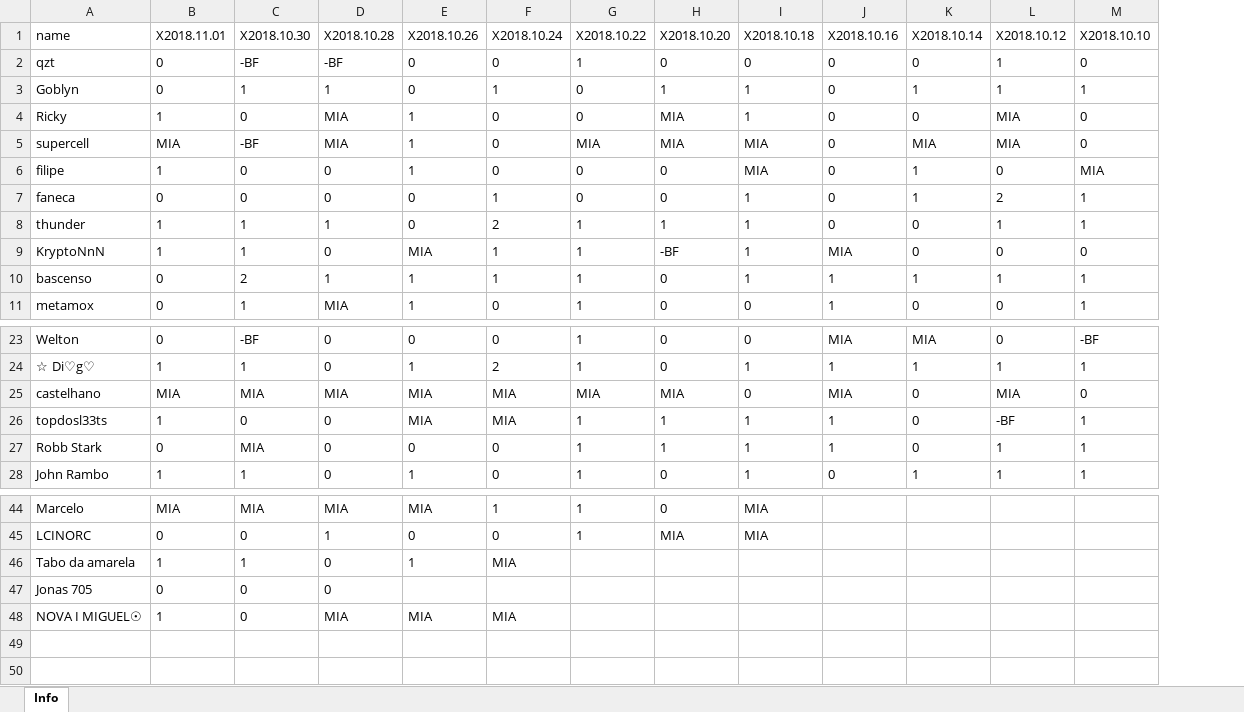
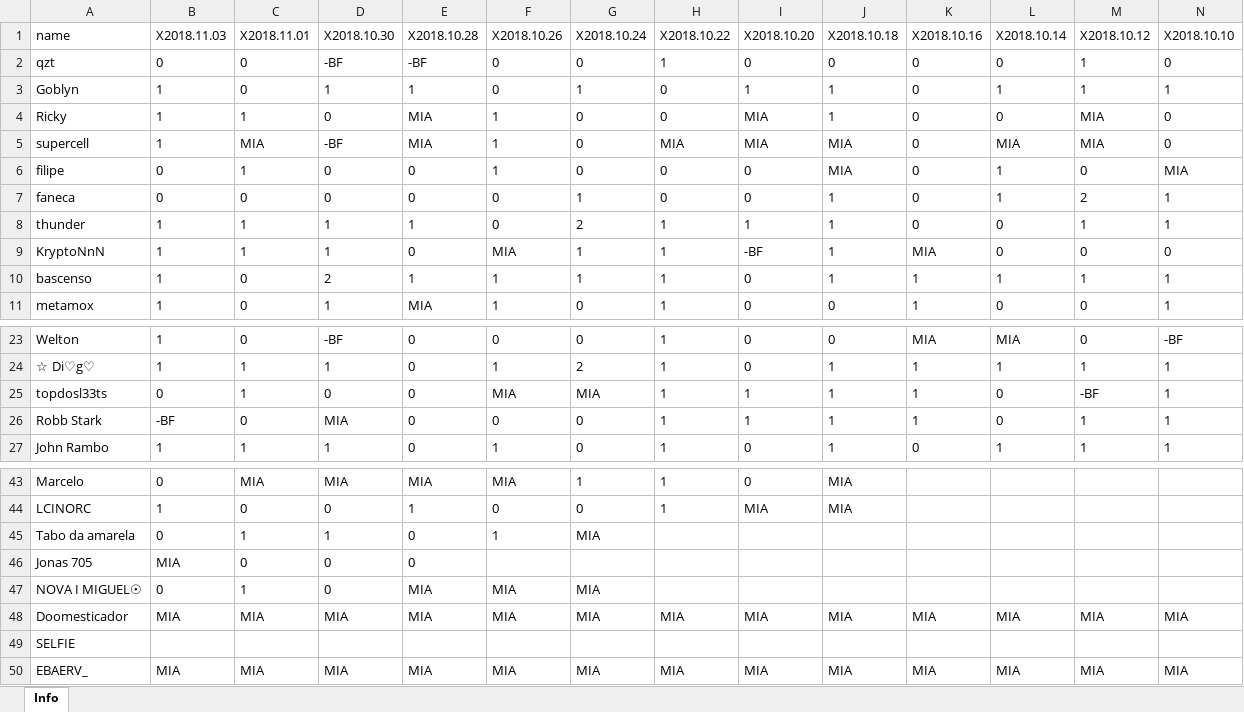
Before and after one commit to bascenso/alkateia, an Excel workbook: docs/data/warmap.xlsx, sheet Info, drawn as a sheet; only a part is shown, gaps mark what is left out; values as stored, in another font and other column widths than the file's, no borders; removed rows and columns are numbered as before the commit, all else as after; rows hold the shown columns only; the diff names each change by its address in the sheet, - before the commit and + after, or states it on an @@ line.

```diff
--- a/docs/data/warmap.xlsx (sheet Info)
+++ b/docs/data/warmap.xlsx (sheet Info)
+column B (X2018.11.03), rows 2-11: 0 | 1 | 1 | 1 | 0 | 0 | 1 | 1 | 1 | 1; rows 23-27: 1 | 1 | 0 | -BF | 1; rows 43-47: 0 | 1 | 0 | MIA | 0
-row 25: castelhano | MIA | MIA | MIA | MIA | MIA | MIA | MIA | 0 | MIA | 0 | MIA | 0
+row 48: Doomesticador | MIA | MIA | MIA | MIA | MIA | MIA | MIA | MIA | MIA | MIA | MIA | MIA | MIA
+row 49: SELFIE
+row 50: EBAERV_ | MIA | MIA | MIA | MIA | MIA | MIA | MIA | MIA | MIA | MIA | MIA | MIA | MIA
```
Also changed, not shown: docs/data/memberstats.xlsx, docs/data/warstats.xlsx, 8 other files.
